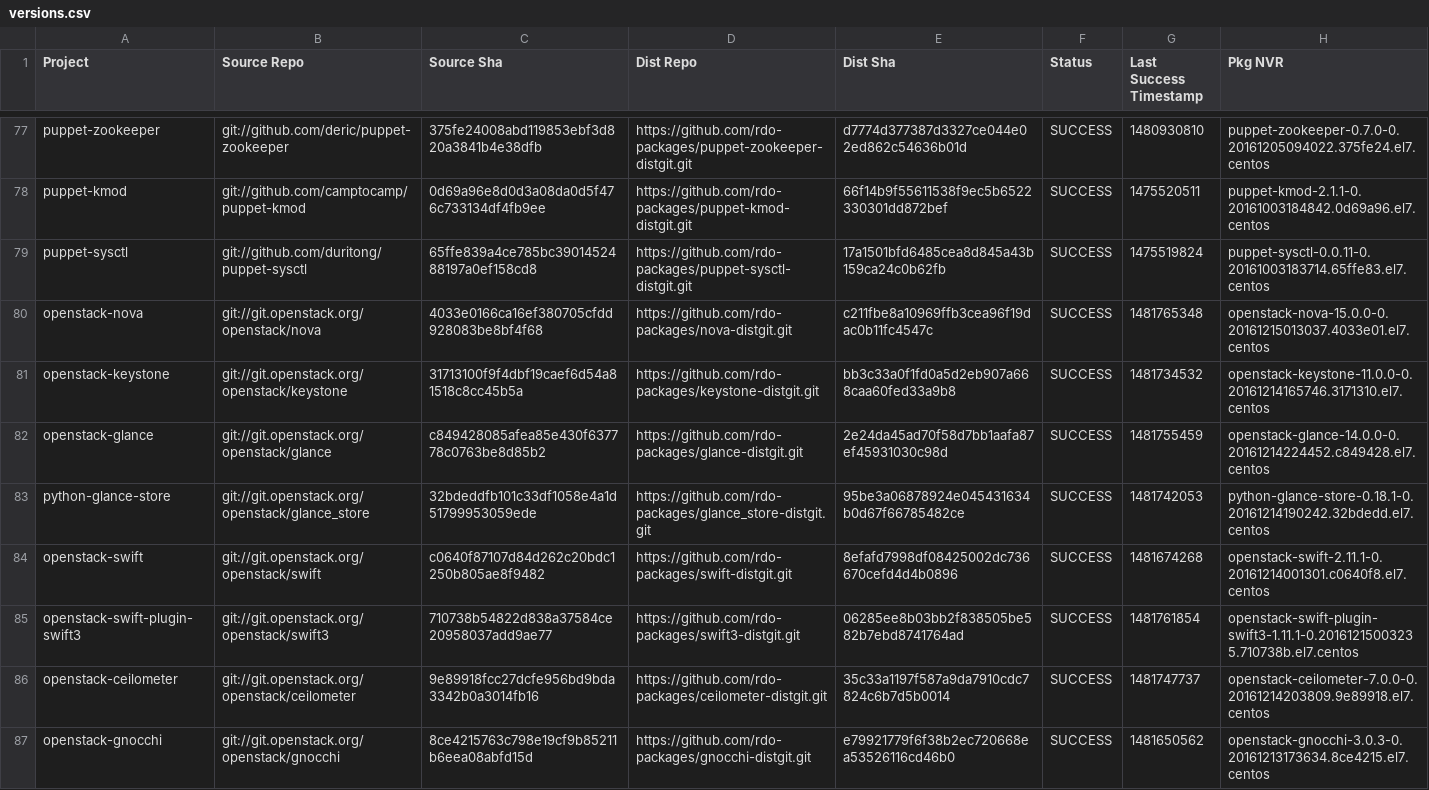
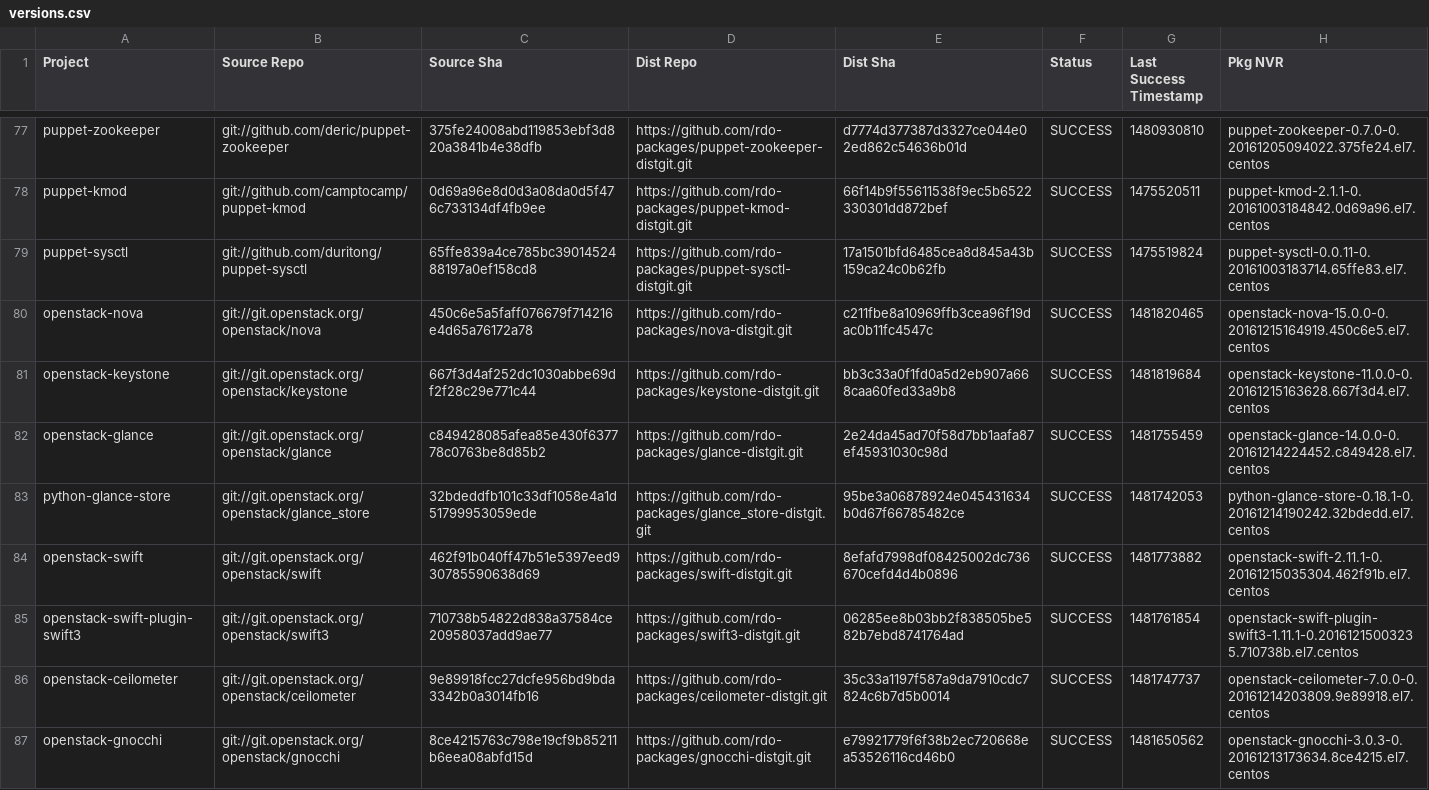
Before and after one commit to yazug/openstack-rdo-trunk-promotions, a CSV file: versions.csv, drawn as a sheet; only a part is shown, gaps mark what is left out; the diff covers the shown part only.

```diff
--- a/versions.csv
+++ b/versions.csv
@@ -79,7 +79,7 @@ puppet-kmod,git://github.com/camptocamp/puppet-kmod,0d69a96e8d0d3a08da0d5f476c73
 puppet-sysctl,git://github.com/duritong/puppet-sysctl,65ffe839a4ce785bc3901452488197a0ef158cd8,https://github.com/rdo-packages/puppet-sysctl-distgit.git,17a1501bfd6485cea8d845a43b159ca24c0b62fb,SUCCESS,1475519824,puppet-sysctl-0.0.11-0.20161003183714.65ffe83.el7.centos
-openstack-nova,git://git.openstack.org/openstack/nova,4033e0166ca16ef380705cfdd928083be8bf4f68,https://github.com/rdo-packages/nova-distgit.git,c211fbe8a10969ffb3cea96f19dac0b11fc4547c,SUCCESS,1481765348,openstack-nova-15.0.0-0.20161215013037.4033e01.el7.centos
-openstack-keystone,git://git.openstack.org/openstack/keystone,31713100f9f4dbf19caef6d54a81518c8cc45b5a,https://github.com/rdo-packages/keystone-distgit.git,bb3c33a0f1fd0a5d2eb907a668caa60fed33a9b8,SUCCESS,1481734532,openstack-keystone-11.0.0-0.20161214165746.3171310.el7.centos
+openstack-nova,git://git.openstack.org/openstack/nova,450c6e5a5faff076679f714216e4d65a76172a78,https://github.com/rdo-packages/nova-distgit.git,c211fbe8a10969ffb3cea96f19dac0b11fc4547c,SUCCESS,1481820465,openstack-nova-15.0.0-0.20161215164919.450c6e5.el7.centos
+openstack-keystone,git://git.openstack.org/openstack/keystone,667f3d4af252dc1030abbe69df2f28c29e771c44,https://github.com/rdo-packages/keystone-distgit.git,bb3c33a0f1fd0a5d2eb907a668caa60fed33a9b8,SUCCESS,1481819684,openstack-keystone-11.0.0-0.20161215163628.667f3d4.el7.centos
 openstack-glance,git://git.openstack.org/openstack/glance,c849428085afea85e430f637778c0763be8d85b2,https://github.com/rdo-packages/glance-distgit.git,2e24da45ad70f58d7bb1aafa87ef45931030c98d,SUCCESS,1481755459,openstack-glance-14.0.0-0.20161214224452.c849428.el7.centos
 python-glance-store,git://git.openstack.org/openstack/glance_store,32bdeddfb101c33df1058e4a1d51799953059ede,https://github.com/rdo-packages/glance_store-distgit.git,95be3a06878924e045431634b0d67f66785482ce,SUCCESS,1481742053,python-glance-store-0.18.1-0.20161214190242.32bdedd.el7.centos
-openstack-swift,git://git.openstack.org/openstack/swift,c0640f87107d84d262c20bdc1250b805ae8f9482,https://github.com/rdo-packages/swift-distgit.git,8efafd7998df08425002dc736670cefd4d4b0896,SUCCESS,1481674268,openstack-swift-2.11.1-0.20161214001301.c0640f8.el7.centos
+openstack-swift,git://git.openstack.org/openstack/swift,462f91b040ff47b51e5397eed930785590638d69,https://github.com/rdo-packages/swift-distgit.git,8efafd7998df08425002dc736670cefd4d4b0896,SUCCESS,1481773882,openstack-swift-2.11.1-0.20161215035304.462f91b.el7.centos
 openstack-swift-plugin-swift3,git://git.openstack.org/openstack/swift3,710738b54822d838a37584ce20958037add9ae77,https://github.com/rdo-packages/swift3-distgit.git,06285ee8b03bb2f838505be582b7ebd8741764ad,SUCCESS,1481761854,openstack-swift-plugin-swift3-1.11.1-0.20161215003235.710738b.el7.centos
```
Also changed, not shown: 100 edited cells elsewhere in this file, 1 other file.
